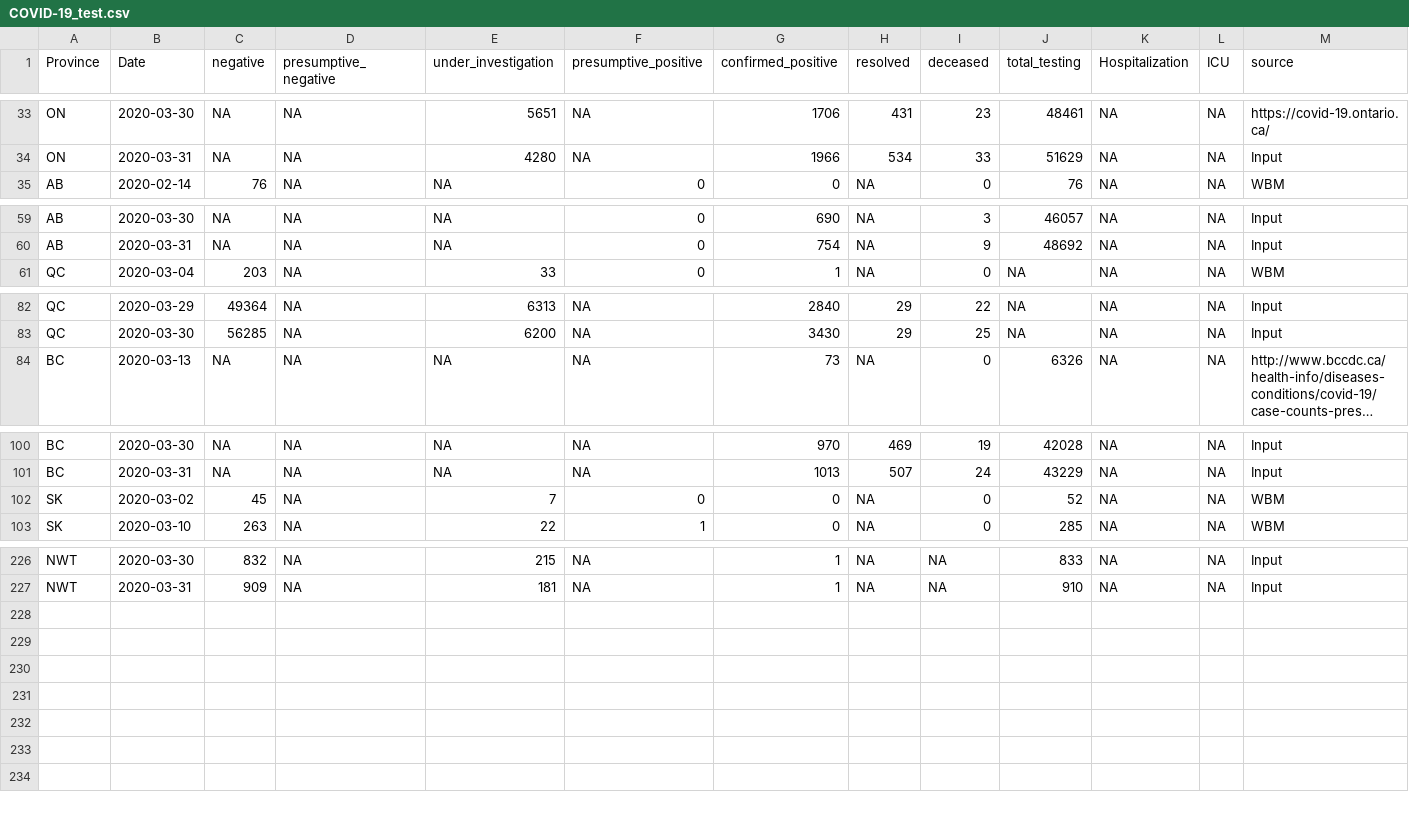
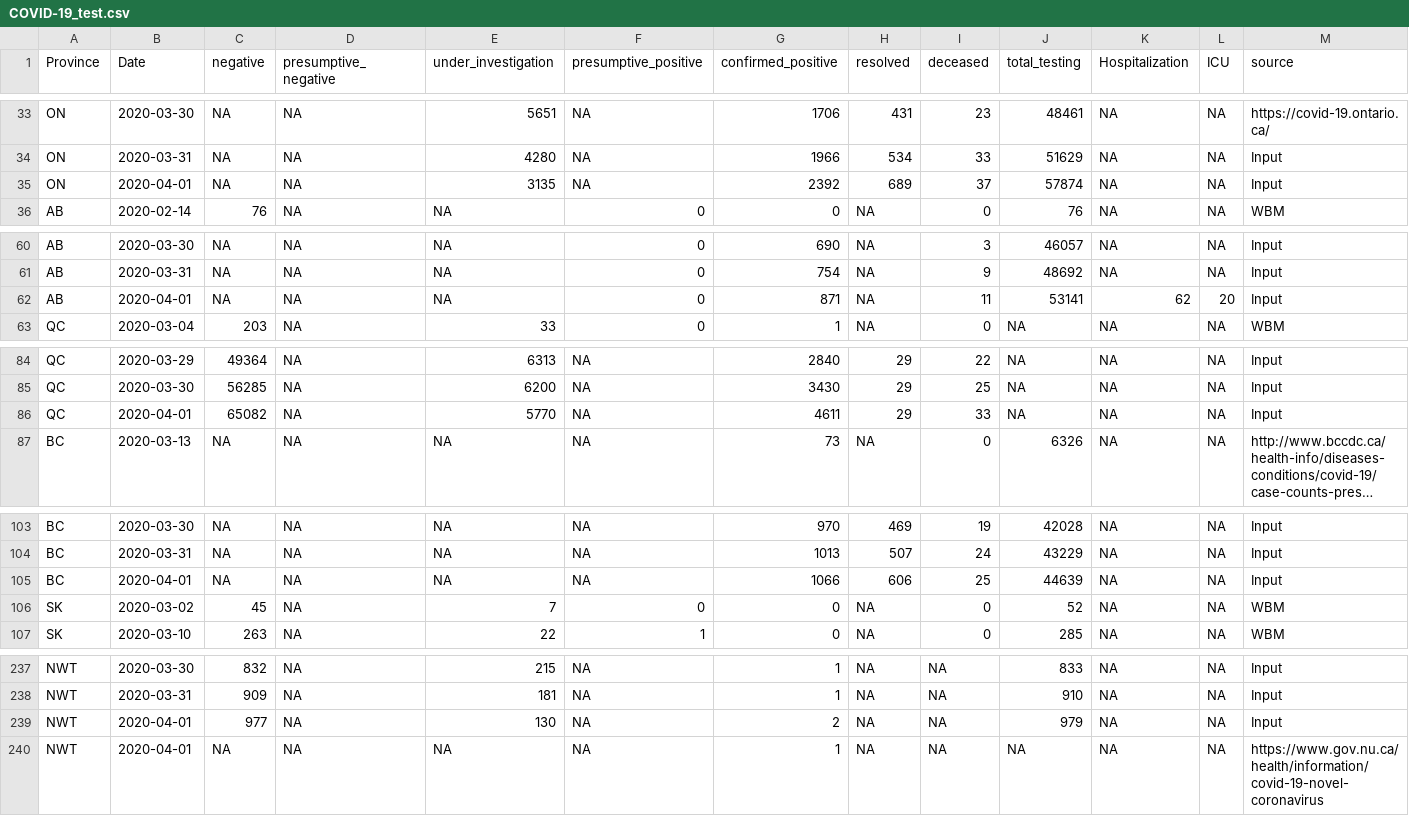
Before and after one commit to wzmli/COVID19-Canada, a CSV file: COVID-19_test.csv, drawn as a sheet; only a part is shown, gaps mark what is left out; long unchanged cells end in …; rows hold the shown columns only; the diff covers the shown part only; the diff names each change by its address in the sheet, - before the commit and + after, or states it on an @@ line.

```diff
--- a/COVID-19_test.csv
+++ b/COVID-19_test.csv
+row 35: ON | 2020-04-01 | NA | NA | 3135 | NA | 2392 | 689 | 37 | 57874 | NA | NA | Input
+row 62: AB | 2020-04-01 | NA | NA | NA | 0 | 871 | NA | 11 | 53141 | 62 | 20 | Input
+row 86: QC | 2020-04-01 | 65082 | NA | 5770 | NA | 4611 | 29 | 33 | NA | NA | NA | Input
+row 105: BC | 2020-04-01 | NA | NA | NA | NA | 1066 | 606 | 25 | 44639 | NA | NA | Input
+row 239: NWT | 2020-04-01 | 977 | NA | 130 | NA | 2 | NA | NA | 979 | NA | NA | Input
+row 240: NWT | 2020-04-01 | NA | NA | NA | NA | 1 | NA | NA | NA | NA | NA | https://www.gov.nu.ca/health/information/covid-19-novel-coronavirus
```
Also changed, not shown: 7 added rows elsewhere in this file, clean.Rout.csv, 3 other files.
